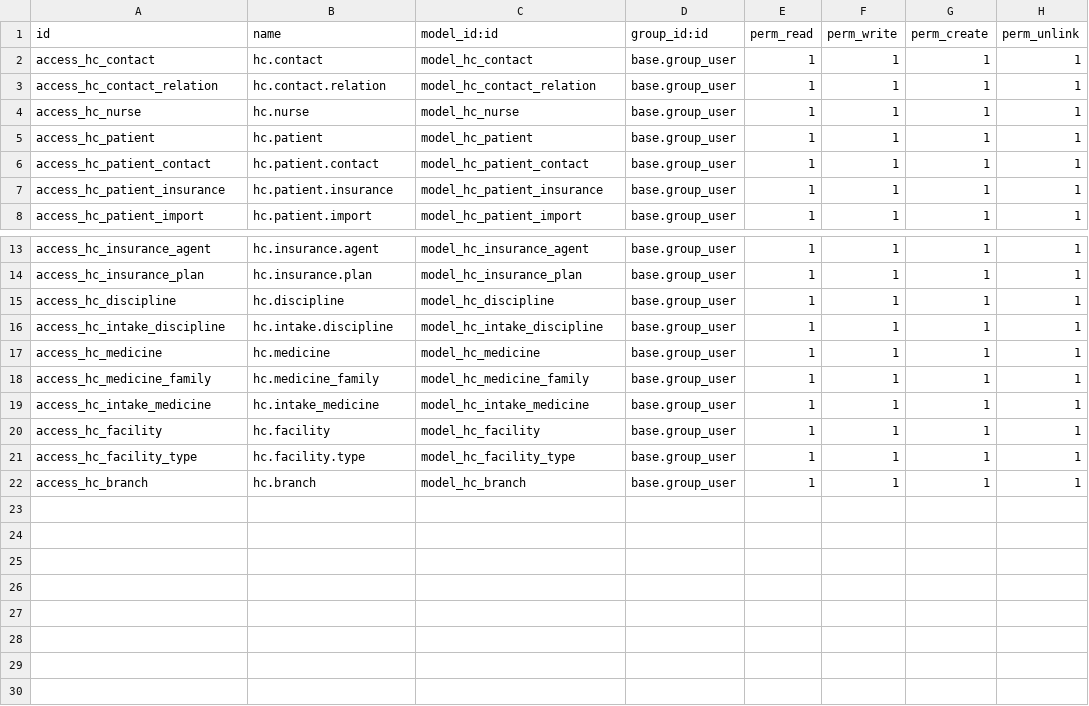
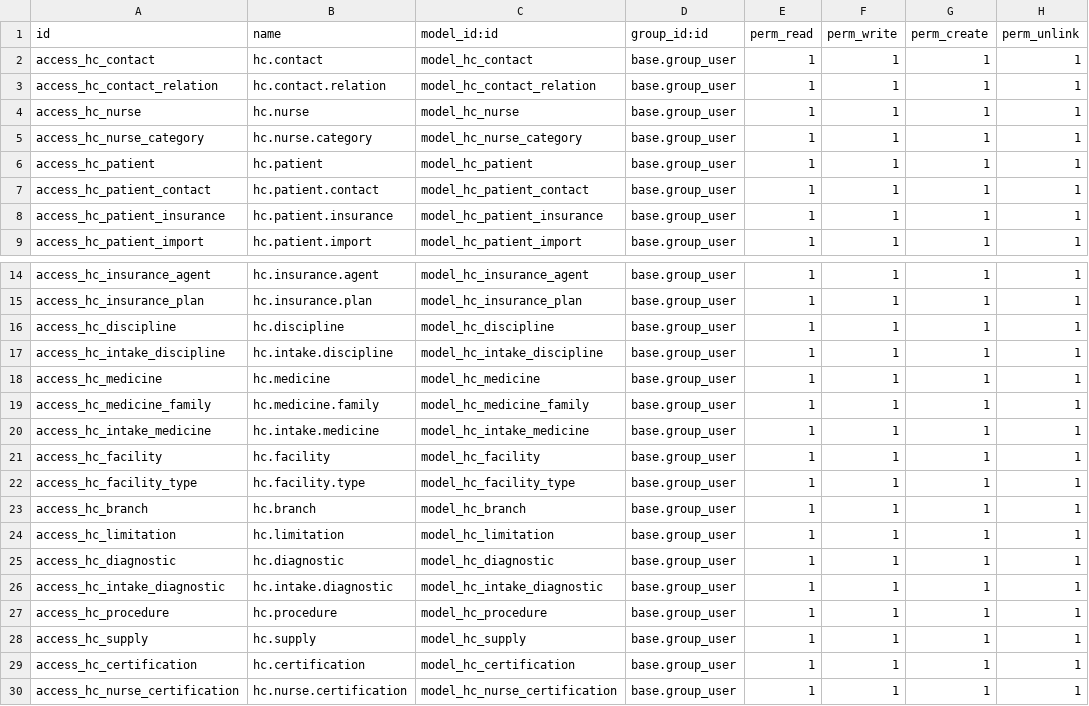
Before and after one commit to alexeymachado/odoo_extra, a CSV file: health_care/security/ir.model.access.csv, drawn as a sheet; only a part is shown, gaps mark what is left out.

```diff
--- a/health_care/security/ir.model.access.csv
+++ b/health_care/security/ir.model.access.csv
@@ -4,2 +4,3 @@ access_hc_contact_relation,hc.contact.relation,model_hc_contact_relation,base.gr
 access_hc_nurse,hc.nurse,model_hc_nurse,base.group_user,1,1,1,1
+access_hc_nurse_category,hc.nurse.category,model_hc_nurse_category,base.group_user,1,1,1,1
 access_hc_patient,hc.patient,model_hc_patient,base.group_user,1,1,1,1
@@ -17,4 +18,4 @@ access_hc_intake_discipline,hc.intake.discipline,model_hc_intake_discipline,base
 access_hc_medicine,hc.medicine,model_hc_medicine,base.group_user,1,1,1,1
-access_hc_medicine_family,hc.medicine_family,model_hc_medicine_family,base.group_user,1,1,1,1
-access_hc_intake_medicine,hc.intake_medicine,model_hc_intake_medicine,base.group_user,1,1,1,1
+access_hc_medicine_family,hc.medicine.family,model_hc_medicine_family,base.group_user,1,1,1,1
+access_hc_intake_medicine,hc.intake.medicine,model_hc_intake_medicine,base.group_user,1,1,1,1
 access_hc_facility,hc.facility,model_hc_facility,base.group_user,1,1,1,1
@@ -22 +23,8 @@ access_hc_facility_type,hc.facility.type,model_hc_facility_type,base.group_user,
 access_hc_branch,hc.branch,model_hc_branch,base.group_user,1,1,1,1
+access_hc_limitation,hc.limitation,model_hc_limitation,base.group_user,1,1,1,1
+access_hc_diagnostic,hc.diagnostic,model_hc_diagnostic,base.group_user,1,1,1,1
+access_hc_intake_diagnostic,hc.intake.diagnostic,model_hc_intake_diagnostic,base.group_user,1,1,1,1
+access_hc_procedure,hc.procedure,model_hc_procedure,base.group_user,1,1,1,1
+access_hc_supply,hc.supply,model_hc_supply,base.group_user,1,1,1,1
+access_hc_certification,hc.certification,model_hc_certification,base.group_user,1,1,1,1
+access_hc_nurse_certification,hc.nurse.certification,model_hc_nurse_certification,base.group_user,1,1,1,1
```
Also changed, not shown: 35 other files.
